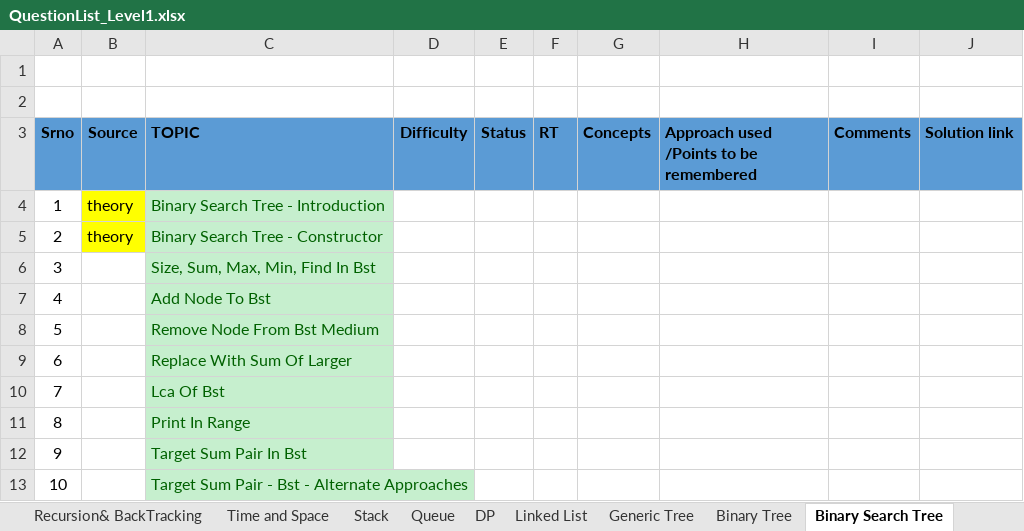
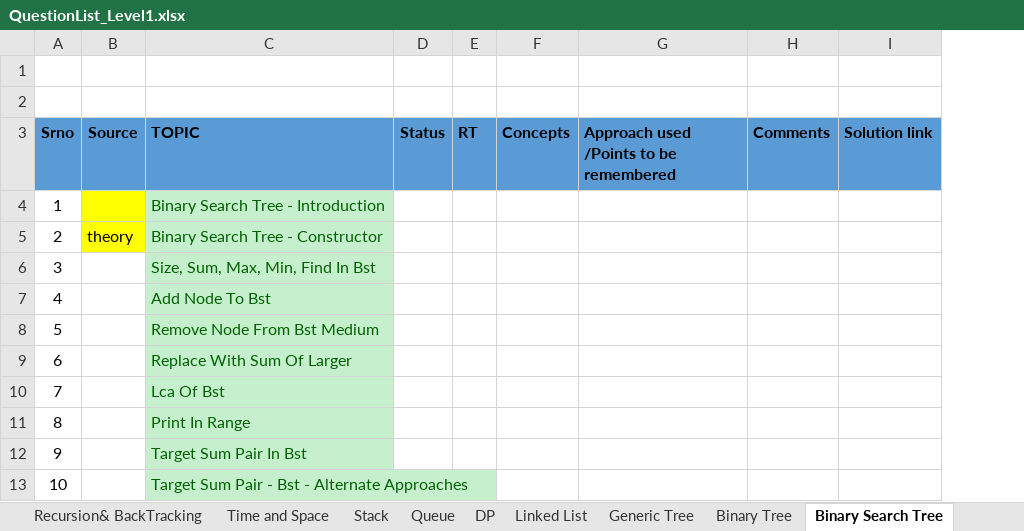
Before and after one commit to spartan4cs/CP, an Excel workbook: QuestionList_Level1.xlsx, sheet Binary Search Tree, drawn as a sheet; values as stored, in another font and other column widths than the file's, no borders; the diff names each change by its address in the sheet, - before the commit and + after, or states it on an @@ line.

```diff
--- a/QuestionList_Level1.xlsx (sheet Binary Search Tree)
+++ b/QuestionList_Level1.xlsx (sheet Binary Search Tree)
-column D (Difficulty), empty
-B4 (Source): theory
+B4 (Source): (empty)
```
Also changed, not shown: 1 other file.
